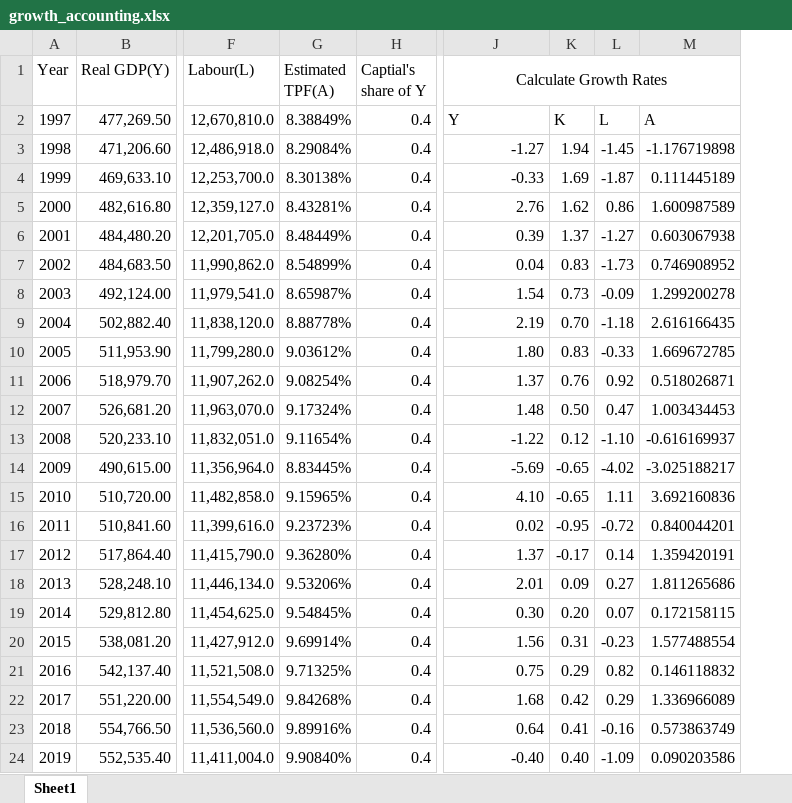
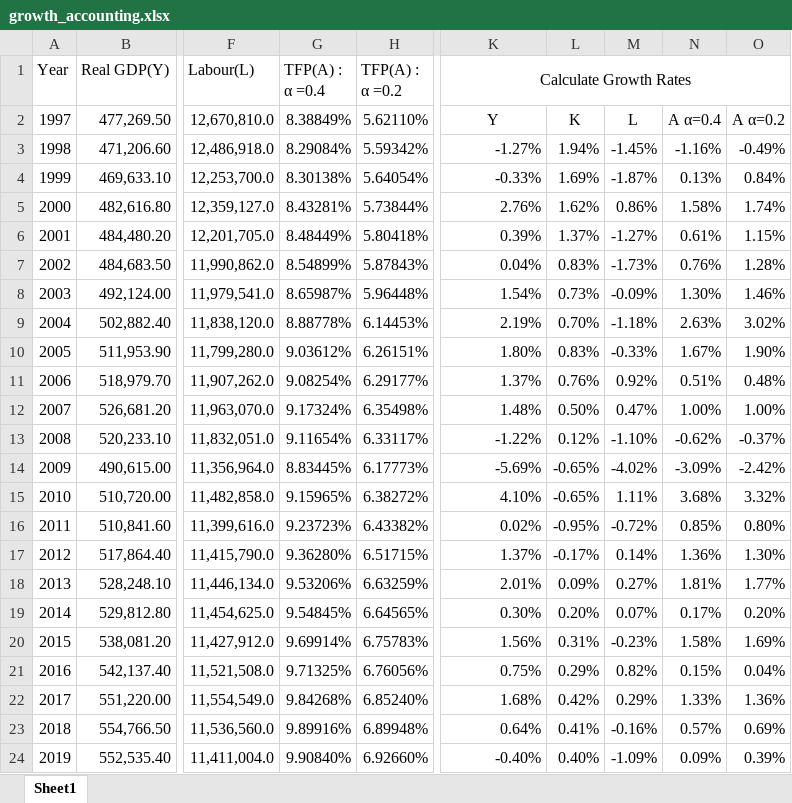
Before and after one commit to Wuvist/papers, an Excel workbook: japan/growth_accounting.xlsx, sheet Sheet1, drawn as a sheet; only a part is shown, gaps mark what is left out; values as stored, in another font and other column widths than the file's, no borders; removed rows and columns are numbered as before the commit, all else as after; the diff covers the shown part only; the diff names each change by its address in the sheet, - before the commit and + after, or states it on an @@ line.

Commit message:
Last draft japan

```diff
--- a/japan/growth_accounting.xlsx (sheet Sheet1)
+++ b/japan/growth_accounting.xlsx (sheet Sheet1)
-column H (Captial's share of Y), rows 2-24: all 0.4
+column H (TFP(A) : α =0.2), rows 2-24: 5.62110% | 5.59342% | 5.64054% | 5.73844% | 5.80418% | 5.87843% | 5.96448% | 6.14453% | 6.26151% | 6.29177% | 6.35498% | 6.33117% | 6.17773% | 6.38272% | 6.43382% | 6.51715% | 6.63259% | 6.64565% | 6.75783% | 6.76056% | 6.85240% | 6.89948% | 6.92660%
-column K, rows 2-24: K | 1.94 | 1.69 | 1.62 | 1.37 | 0.83 | 0.73 | 0.70 | 0.83 | 0.76 | 0.50 | 0.12 | -0.65 | -0.65 | -0.95 | -0.17 | 0.09 | 0.20 | 0.31 | 0.29 | 0.42 | 0.41 | 0.40
-column L, rows 2-24: L | -1.45 | -1.87 | 0.86 | -1.27 | -1.73 | -0.09 | -1.18 | -0.33 | 0.92 | 0.47 | -1.10 | -4.02 | 1.11 | -0.72 | 0.14 | 0.27 | 0.07 | -0.23 | 0.82 | 0.29 | -0.16 | -1.09
-column M, rows 2-24: A | -1.176719898 | 0.111445189 | 1.600987589 | 0.603067938 | 0.746908952 | 1.299200278 | 2.616166435 | 1.669672785 | 0.518026871 | 1.003434453 | -0.616169937 | -3.025188217 | 3.692160836 | 0.840044201 | 1.359420191 | 1.811265686 | 0.172158115 | 1.577488554 | 0.146118832 | 1.336966089 | 0.573863749 | 0.090203586
+column L, rows 2-24: K | 1.94% | 1.69% | 1.62% | 1.37% | 0.83% | 0.73% | 0.70% | 0.83% | 0.76% | 0.50% | 0.12% | -0.65% | -0.65% | -0.95% | -0.17% | 0.09% | 0.20% | 0.31% | 0.29% | 0.42% | 0.41% | 0.40%
+column M, rows 2-24: L | -1.45% | -1.87% | 0.86% | -1.27% | -1.73% | -0.09% | -1.18% | -0.33% | 0.92% | 0.47% | -1.10% | -4.02% | 1.11% | -0.72% | 0.14% | 0.27% | 0.07% | -0.23% | 0.82% | 0.29% | -0.16% | -1.09%
+column N, rows 2-24: A α=0.4 | -1.16% | 0.13% | 1.58% | 0.61% | 0.76% | 1.30% | 2.63% | 1.67% | 0.51% | 1.00% | -0.62% | -3.09% | 3.68% | 0.85% | 1.36% | 1.81% | 0.17% | 1.58% | 0.15% | 1.33% | 0.57% | 0.09%
+column O, rows 2-24: A α=0.2 | -0.49% | 0.84% | 1.74% | 1.15% | 1.28% | 1.46% | 3.02% | 1.90% | 0.48% | 1.00% | -0.37% | -2.42% | 3.32% | 0.80% | 1.30% | 1.77% | 0.20% | 1.69% | 0.04% | 1.36% | 0.69% | 0.39%
-G1: Estimated TPF(A)
+G1: TFP(A) : α =0.4
-K2 alignment: left
+K2 alignment: center
-K3 (Calculate Growth Rates): -1.27
+K3 (Calculate Growth Rates): -1.27%
-K4 (Calculate Growth Rates): -0.33
+K4 (Calculate Growth Rates): -0.33%
-K5 (Calculate Growth Rates): 2.76
+K5 (Calculate Growth Rates): 2.76%
-K6 (Calculate Growth Rates): 0.39
+K6 (Calculate Growth Rates): 0.39%
-K7 (Calculate Growth Rates): 0.04
+K7 (Calculate Growth Rates): 0.04%
-K8 (Calculate Growth Rates): 1.54
+K8 (Calculate Growth Rates): 1.54%
-K9 (Calculate Growth Rates): 2.19
+K9 (Calculate Growth Rates): 2.19%
-K10 (Calculate Growth Rates): 1.80
+K10 (Calculate Growth Rates): 1.80%
-K11 (Calculate Growth Rates): 1.37
+K11 (Calculate Growth Rates): 1.37%
-K12 (Calculate Growth Rates): 1.48
+K12 (Calculate Growth Rates): 1.48%
-K13 (Calculate Growth Rates): -1.22
+K13 (Calculate Growth Rates): -1.22%
-K14 (Calculate Growth Rates): -5.69
+K14 (Calculate Growth Rates): -5.69%
-K15 (Calculate Growth Rates): 4.10
+K15 (Calculate Growth Rates): 4.10%
-K16 (Calculate Growth Rates): 0.02
+K16 (Calculate Growth Rates): 0.02%
-K17 (Calculate Growth Rates): 1.37
+K17 (Calculate Growth Rates): 1.37%
-K18 (Calculate Growth Rates): 2.01
+K18 (Calculate Growth Rates): 2.01%
-K19 (Calculate Growth Rates): 0.30
+K19 (Calculate Growth Rates): 0.30%
-K20 (Calculate Growth Rates): 1.56
+K20 (Calculate Growth Rates): 1.56%
-K21 (Calculate Growth Rates): 0.75
+K21 (Calculate Growth Rates): 0.75%
-K22 (Calculate Growth Rates): 1.68
+K22 (Calculate Growth Rates): 1.68%
-K23 (Calculate Growth Rates): 0.64
+K23 (Calculate Growth Rates): 0.64%
-K24 (Calculate Growth Rates): -0.40
+K24 (Calculate Growth Rates): -0.40%
```
Also changed, not shown: 4 edited cells elsewhere in this sheet, formulas that keep their value, 38 other files.
